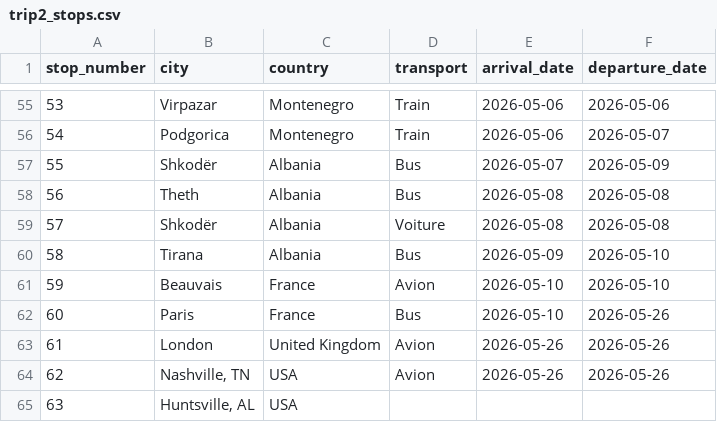
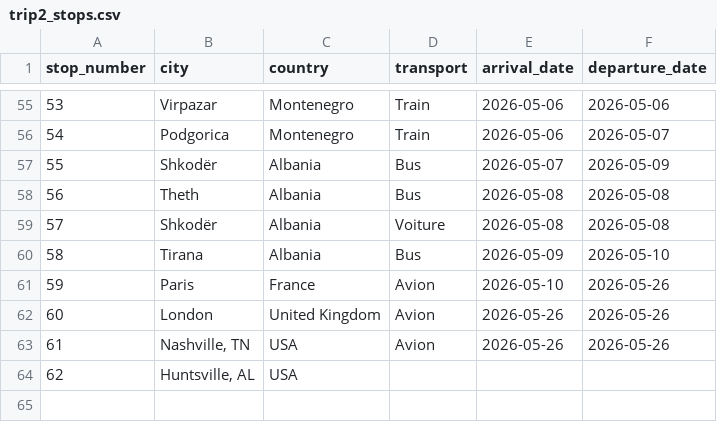
Before and after one commit to jimmysieja/eubackpacking, a CSV file: data/trip2_stops.csv, drawn as a sheet; only a part is shown, gaps mark what is left out; removed rows and columns are numbered as before the commit, all else as after; the diff names each change by its address in the sheet, - before the commit and + after, or states it on an @@ line.

```diff
--- a/data/trip2_stops.csv
+++ b/data/trip2_stops.csv
-row 61: 59 | Beauvais | France | Avion | 2026-05-10 | 2026-05-10
@@ column A (stop_number) renumbered from row 61 down @@
-D61 (transport): Bus
+D61 (transport): Avion
```
Also changed, not shown: data/coords.csv, data/trip1_stops.csv, 14 other files.
